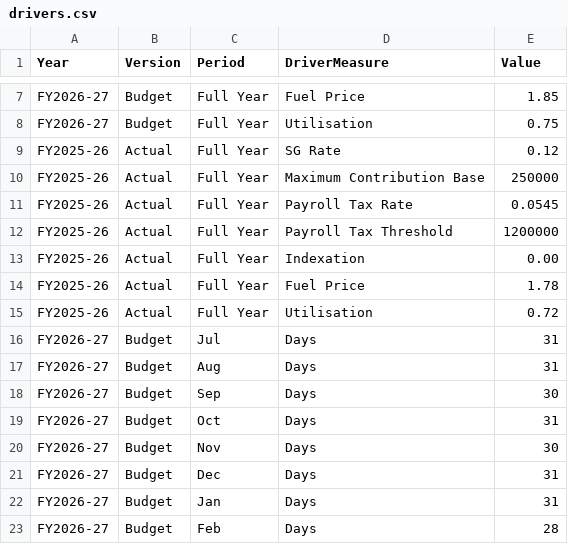
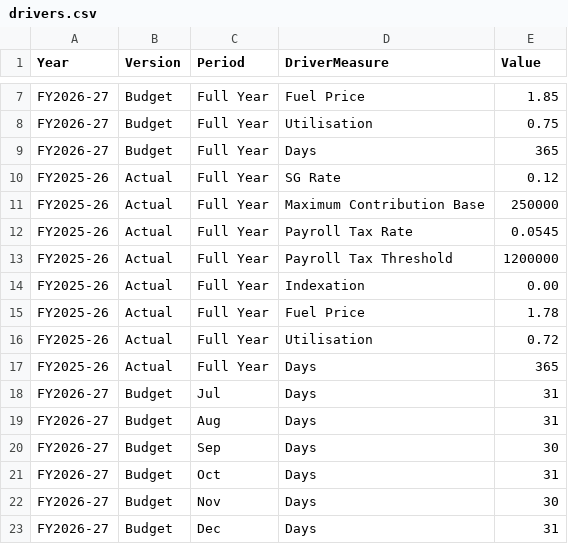
Before and after one commit to ryanduguid/PaciolisCube, a CSV file: examples/drivers.csv, drawn as a sheet; only a part is shown, gaps mark what is left out; the shorter side is filled out with more unchanged rows; the diff names each change by its address in the sheet, - before the commit and + after, or states it on an @@ line.

Commit message:
Give the Drivers feeder its SKIPCHECK and the year its own days
TM1 ignores every feeder in a rules file without SKIPCHECK (IBM, TM1 Server
Feeders Guidelines and Best Practices), so the new Drivers feeder did nothing;
Drivers.rules now declares it, which changes nothing else in a cube of stored
inputs, and pacioliscube validate reports feeders without SKIPCHECK as FED003.
The credit divided by the FY total of the monthly Days, so natively a missing
February left the other months dividing by 337 days and taking its share; the
year's days are now their own Full Year input (365 in the shipped years), and a
test checks that the months add up to it and match the calendar. The docs say
the Act apportions the tax and the credit takes the same share.

```diff
--- a/examples/drivers.csv
+++ b/examples/drivers.csv
+row 9: FY2026-27 | Budget | Full Year | Days | 365
+row 17: FY2025-26 | Actual | Full Year | Days | 365
```
Also changed, not shown: 8 other files.
